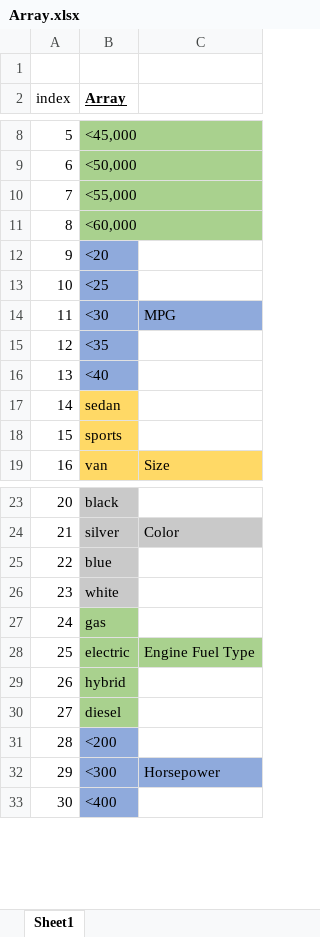
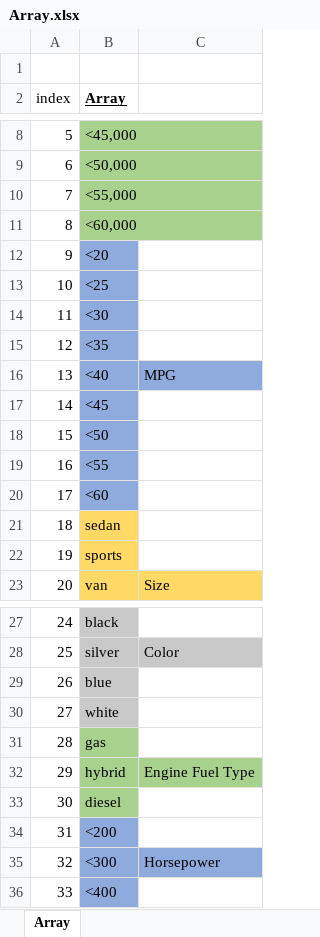
Before and after one commit to WiIIiam12/IC, an Excel workbook: Array.xlsx, sheet Array, drawn as a sheet; only a part is shown, gaps mark what is left out; values as stored, in another font and other column widths than the file's, no borders; removed rows and columns are numbered as before the commit, all else as after; the diff names each change by its address in the sheet, - before the commit and + after, or states it on an @@ line.

```diff
--- a/Array.xlsx (sheet Array)
+++ b/Array.xlsx (sheet Array)
-sheet tab: Sheet1
+sheet tab: Array
-C14: MPG
+C14: (empty)
-C14 fill: #8FAADC
+C14 fill: none
-C16: (empty)
+C16: MPG
-C16 fill: none
+C16 fill: #8FAADC
+row 17: 14 | <45
+row 18: 15 | <50
+row 19: 16 | <55
+row 20: 17 | <60
@@ column A (index) renumbered from row 21 down @@
-row 28: 25 | electric | Engine Fuel Type
-C32: (empty)
+C32: Engine Fuel Type
-C32 fill: none
+C32 fill: #A9D18E
```
Also changed, not shown: CarData.xlsx, PrefArr.xlsx, 4 other files.
